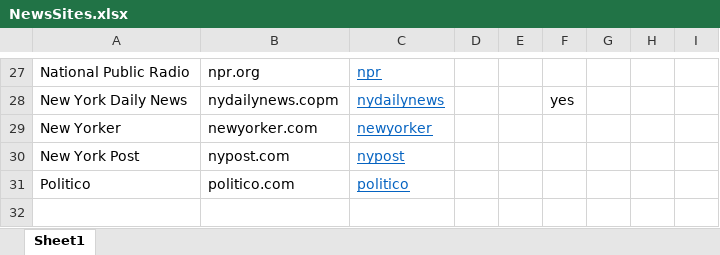
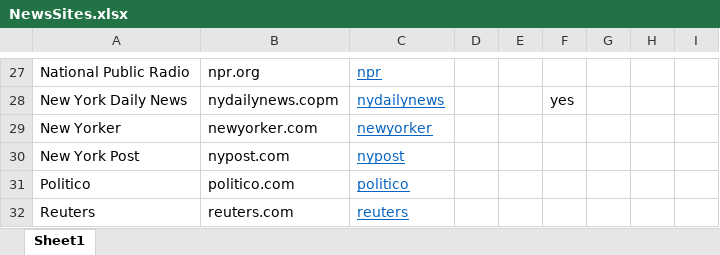
Before and after one commit to brockmanmatt/CoverageTrends, an Excel workbook: NewsSites.xlsx, sheet Sheet1, drawn as a sheet; only a part is shown, gaps mark what is left out; values as stored, in another font and other column widths than the file's, no borders; the diff names each change by its address in the sheet, - before the commit and + after, or states it on an @@ line.

Commit message:
reuters

```diff
--- a/NewsSites.xlsx (sheet Sheet1)
+++ b/NewsSites.xlsx (sheet Sheet1)
+row 32: Reuters | reuters.com | reuters
```
Also changed, not shown: 1 other file.
